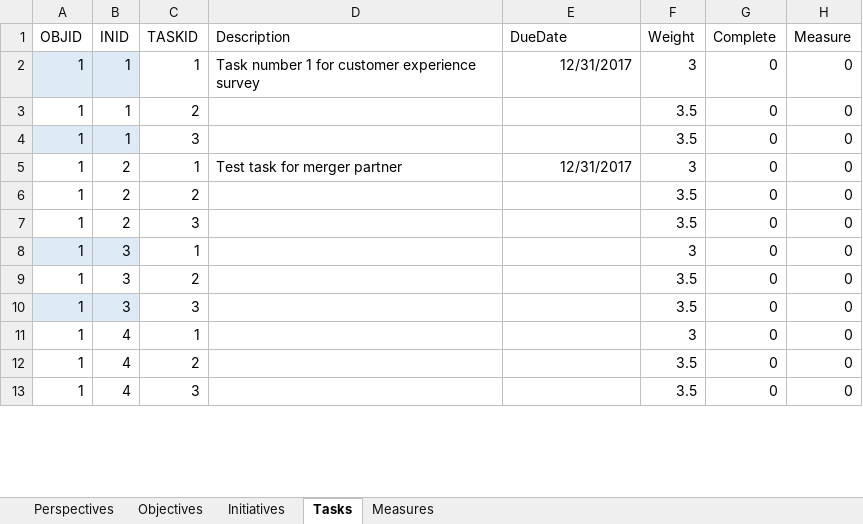
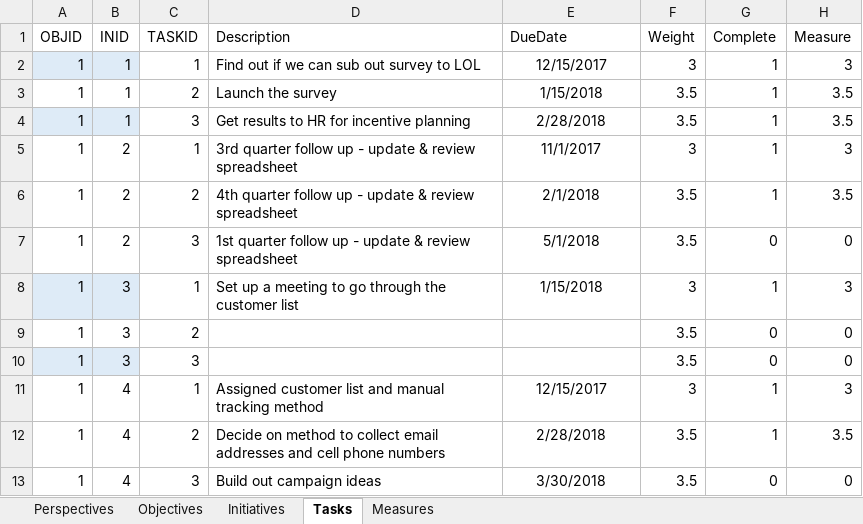
Before and after one commit to mandielyons/logi-dashboard, an Excel workbook: UploadedFiles/BalancedScorecard_NEW.xlsx, sheet Tasks, drawn as a sheet; only a part is shown; values as stored, in another font and other column widths than the file's, no borders; table styles not drawn; the diff covers the shown part only; the diff names each change by its address in the sheet, - before the commit and + after, or states it on an @@ line.

Commit message:
commit for merge

```diff
--- a/UploadedFiles/BalancedScorecard_NEW.xlsx (sheet Tasks)
+++ b/UploadedFiles/BalancedScorecard_NEW.xlsx (sheet Tasks)
-D2 (Description): Task number 1 for customer experience survey
+D2 (Description): Find out if we can sub out survey to LOL
-E2 (DueDate): 12/31/2017
+E2 (DueDate): 12/15/2017
-E2 alignment: right
+E2 alignment: center
-G2:G6 (Complete): 0
+G2:G6 (Complete): 1
-H2 (Measure): 0
+H2 (Measure): 3
-D3 (Description): (empty)
+D3 (Description): Launch the survey
-E3 (DueDate): (empty)
+E3 (DueDate): 1/15/2018
-H3:H4 (Measure): 0
+H3:H4 (Measure): 3.5
-D4 (Description): (empty)
+D4 (Description): Get results to HR for incentive planning
-E4 (DueDate): (empty)
+E4 (DueDate): 2/28/2018
-D5 (Description): Test task for merger partner
+D5 (Description): 3rd quarter follow up - update & review spreadsheet
-E5 (DueDate): 12/31/2017
+E5 (DueDate): 11/1/2017
-E5 alignment: right
+E5 alignment: center
-H5 (Measure): 0
+H5 (Measure): 3
-D6 (Description): (empty)
+D6 (Description): 4th quarter follow up - update & review spreadsheet
-E6 (DueDate): (empty)
+E6 (DueDate): 2/1/2018
-H6 (Measure): 0
+H6 (Measure): 3.5
-D7 (Description): (empty)
+D7 (Description): 1st quarter follow up - update & review spreadsheet
-E7 (DueDate): (empty)
+E7 (DueDate): 5/1/2018
-D8 (Description): (empty)
+D8 (Description): Set up a meeting to go through the customer list
-E8 (DueDate): (empty)
+E8 (DueDate): 1/15/2018
-G8 (Complete): 0
+G8 (Complete): 1
-H8 (Measure): 0
+H8 (Measure): 3
-D11 (Description): (empty)
+D11 (Description): Assigned customer list and manual tracking method
-E11 (DueDate): (empty)
+E11 (DueDate): 12/15/2017
-G11:G12 (Complete): 0
+G11:G12 (Complete): 1
-H11 (Measure): 0
+H11 (Measure): 3
-D12 (Description): (empty)
+D12 (Description): Decide on method to collect email addresses and cell phone numbers
-E12 (DueDate): (empty)
+E12 (DueDate): 2/28/2018
-H12 (Measure): 0
+H12 (Measure): 3.5
-D13 (Description): (empty)
+D13 (Description): Build out campaign ideas
-E13 (DueDate): (empty)
+E13 (DueDate): 3/30/2018
```
Also changed, not shown: 200 edited cells elsewhere in this sheet, sheet Initiatives, sheet Measures, sheet Objectives, sheet Perspectives, formulas that keep their value, 9 other files.
